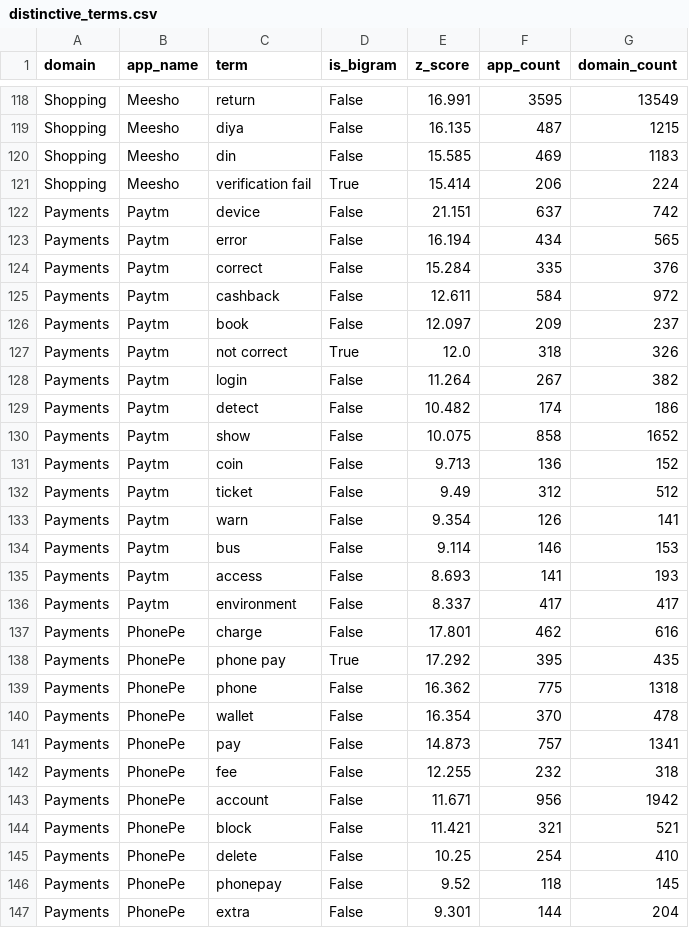
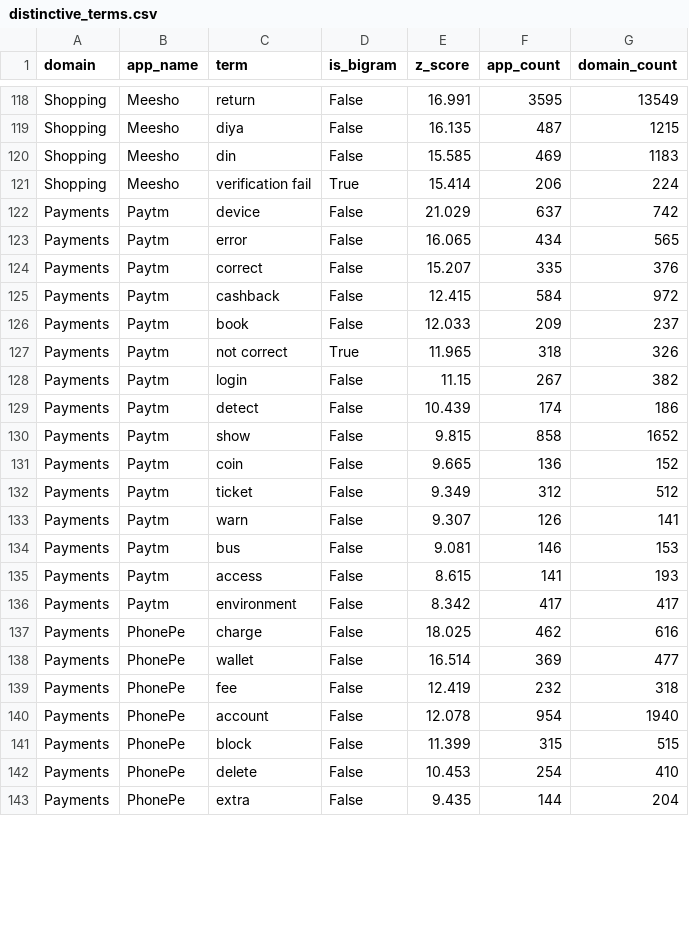
Before and after one commit to Adithya-Monish-Kumar-K/ba-capstone-app-reviews, a CSV file: data/textmining/distinctive_terms.csv, drawn as a sheet; only a part is shown, gaps mark what is left out; the diff covers the shown part only.

```diff
--- a/data/textmining/distinctive_terms.csv
+++ b/data/textmining/distinctive_terms.csv
@@ -121,27 +121,23 @@ Shopping,Meesho,din,False,15.585,469,1183
 Shopping,Meesho,verification fail,True,15.414,206,224
-Payments,Paytm,device,False,21.151,637,742
-Payments,Paytm,error,False,16.194,434,565
-Payments,Paytm,correct,False,15.284,335,376
-Payments,Paytm,cashback,False,12.611,584,972
-Payments,Paytm,book,False,12.097,209,237
-Payments,Paytm,not correct,True,12.0,318,326
-Payments,Paytm,login,False,11.264,267,382
-Payments,Paytm,detect,False,10.482,174,186
-Payments,Paytm,show,False,10.075,858,1652
-Payments,Paytm,coin,False,9.713,136,152
-Payments,Paytm,ticket,False,9.49,312,512
-Payments,Paytm,warn,False,9.354,126,141
-Payments,Paytm,bus,False,9.114,146,153
-Payments,Paytm,access,False,8.693,141,193
-Payments,Paytm,environment,False,8.337,417,417
-Payments,PhonePe,charge,False,17.801,462,616
-Payments,PhonePe,phone pay,True,17.292,395,435
-Payments,PhonePe,phone,False,16.362,775,1318
-Payments,PhonePe,wallet,False,16.354,370,478
-Payments,PhonePe,pay,False,14.873,757,1341
-Payments,PhonePe,fee,False,12.255,232,318
-Payments,PhonePe,account,False,11.671,956,1942
-Payments,PhonePe,block,False,11.421,321,521
-Payments,PhonePe,delete,False,10.25,254,410
-Payments,PhonePe,phonepay,False,9.52,118,145
-Payments,PhonePe,extra,False,9.301,144,204
+Payments,Paytm,device,False,21.029,637,742
+Payments,Paytm,error,False,16.065,434,565
+Payments,Paytm,correct,False,15.207,335,376
+Payments,Paytm,cashback,False,12.415,584,972
+Payments,Paytm,book,False,12.033,209,237
+Payments,Paytm,not correct,True,11.965,318,326
+Payments,Paytm,login,False,11.15,267,382
+Payments,Paytm,detect,False,10.439,174,186
+Payments,Paytm,show,False,9.815,858,1652
+Payments,Paytm,coin,False,9.665,136,152
+Payments,Paytm,ticket,False,9.349,312,512
+Payments,Paytm,warn,False,9.307,126,141
+Payments,Paytm,bus,False,9.081,146,153
+Payments,Paytm,access,False,8.615,141,193
+Payments,Paytm,environment,False,8.342,417,417
+Payments,PhonePe,charge,False,18.025,462,616
+Payments,PhonePe,wallet,False,16.514,369,477
+Payments,PhonePe,fee,False,12.419,232,318
+Payments,PhonePe,account,False,12.078,954,1940
+Payments,PhonePe,block,False,11.399,315,515
+Payments,PhonePe,delete,False,10.453,254,410
+Payments,PhonePe,extra,False,9.435,144,204
```
Also changed, not shown: 7 added rows, 3 removed rows and 72 edited cells elsewhere in this file, data/textmining/topic_exemplars.csv, data/textmining/topic_sentiment.csv, 15 other files.
